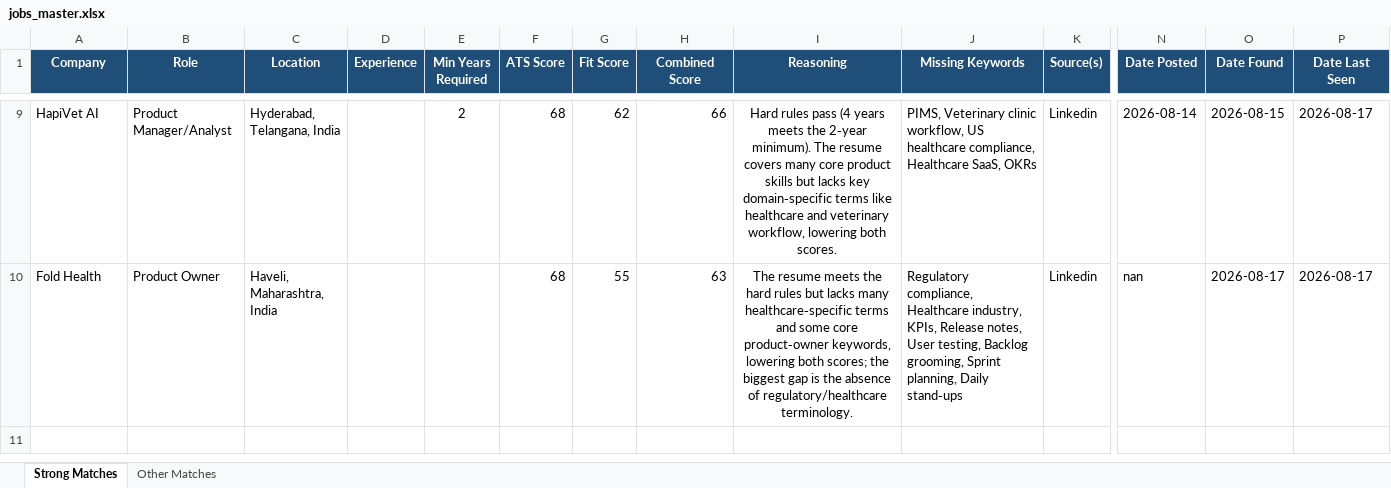
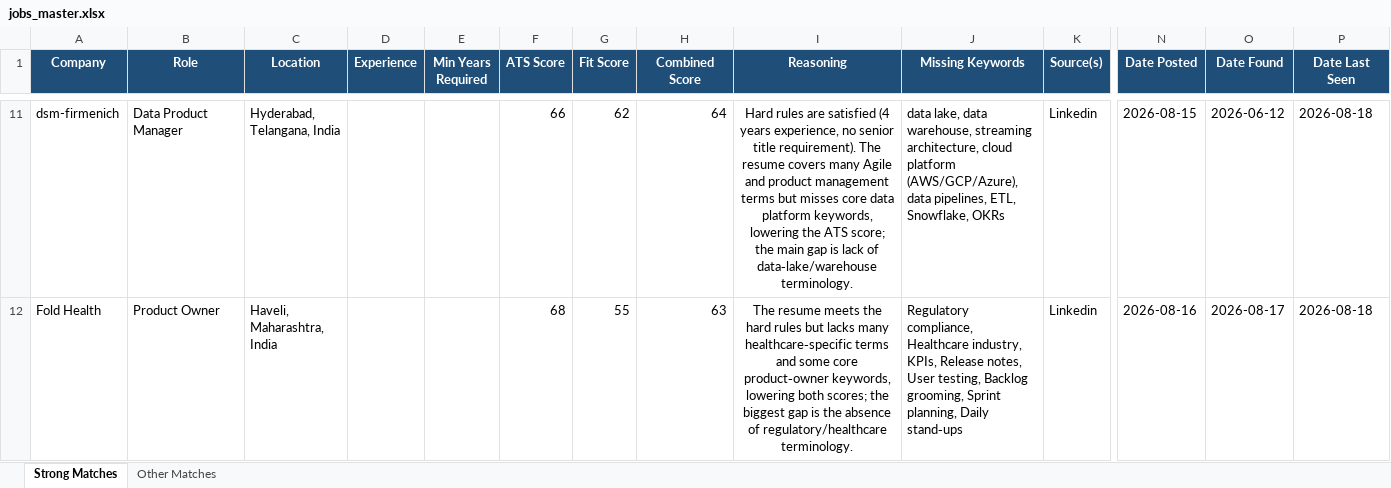
Before and after one commit to anirbanp19/Job-Tracker, an Excel workbook: output/jobs_master.xlsx, sheet Strong Matches, drawn as a sheet; only a part is shown, gaps mark what is left out; values as stored, in another font and other column widths than the file's, no borders; addresses are those after the commit; the diff covers the shown part only; the diff names each change by its address in the sheet, - before the commit and + after, or states it on an @@ line.

```diff
--- a/output/jobs_master.xlsx (sheet Strong Matches)
+++ b/output/jobs_master.xlsx (sheet Strong Matches)
-A11 (Company): HapiVet AI
+A11 (Company): dsm-firmenich
-B11 (Role): Product Manager/Analyst
+B11 (Role): Data Product Manager
-E11 (Min Years Required): 2
+E11 (Min Years Required): (empty)
-F11 (ATS Score): 68
+F11 (ATS Score): 66
-H11 (Combined Score): 66
+H11 (Combined Score): 64
-I11 (Reasoning): Hard rules pass (4 years meets the 2‑year minimum). The resume covers many core product skills but lacks key domain‑specific terms like healthcare and veterinary workflow, lowering both scores.
+I11 (Reasoning): Hard rules are satisfied (4 years experience, no senior title requirement). The resume covers many Agile and product management terms but misses core data platform keywords, lowering the ATS score; the main gap is lack of data‑lake/warehouse terminology.
-J11 (Missing Keywords): PIMS, Veterinary clinic workflow, US healthcare compliance, Healthcare SaaS, OKRs
+J11 (Missing Keywords): data lake, data warehouse, streaming architecture, cloud platform (AWS/GCP/Azure), data pipelines, ETL, Snowflake, OKRs
-N11 (Date Posted): 2026-08-14
+N11 (Date Posted): 2026-08-15
-O11 (Date Found): 2026-08-15
+O11 (Date Found): 2026-06-12
-P11:P12 (Date Last Seen): 2026-08-17
+P11:P12 (Date Last Seen): 2026-08-18
-N12 (Date Posted): nan
+N12 (Date Posted): 2026-08-16
```
Also changed, not shown: 5 added rows, 3 removed rows and 26 edited cells elsewhere in this sheet, sheet Other Matches, 1 other file.
